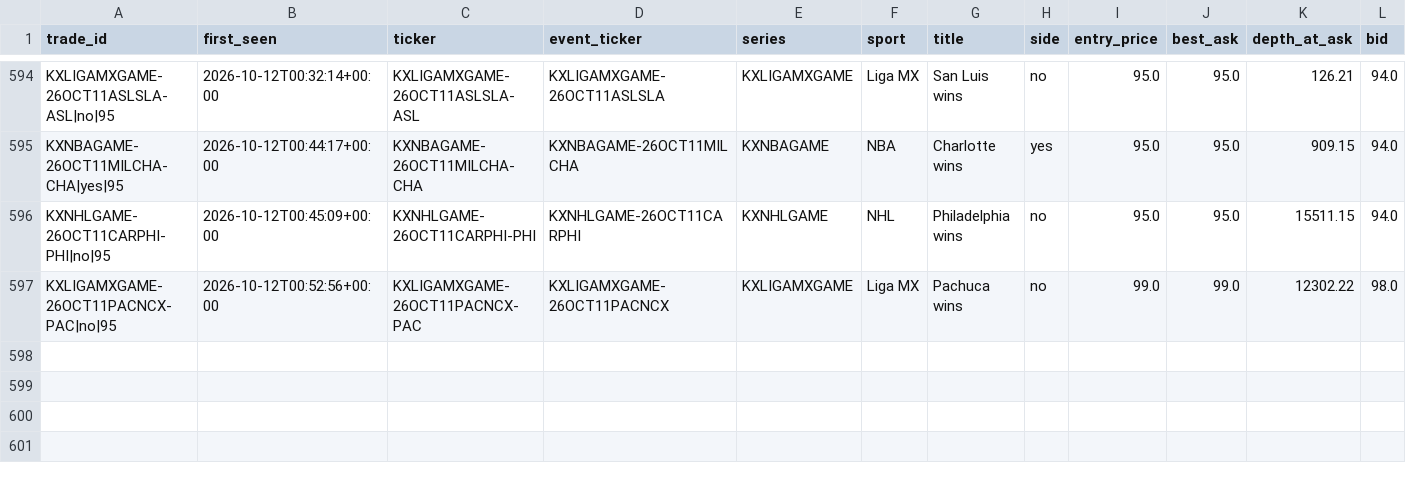
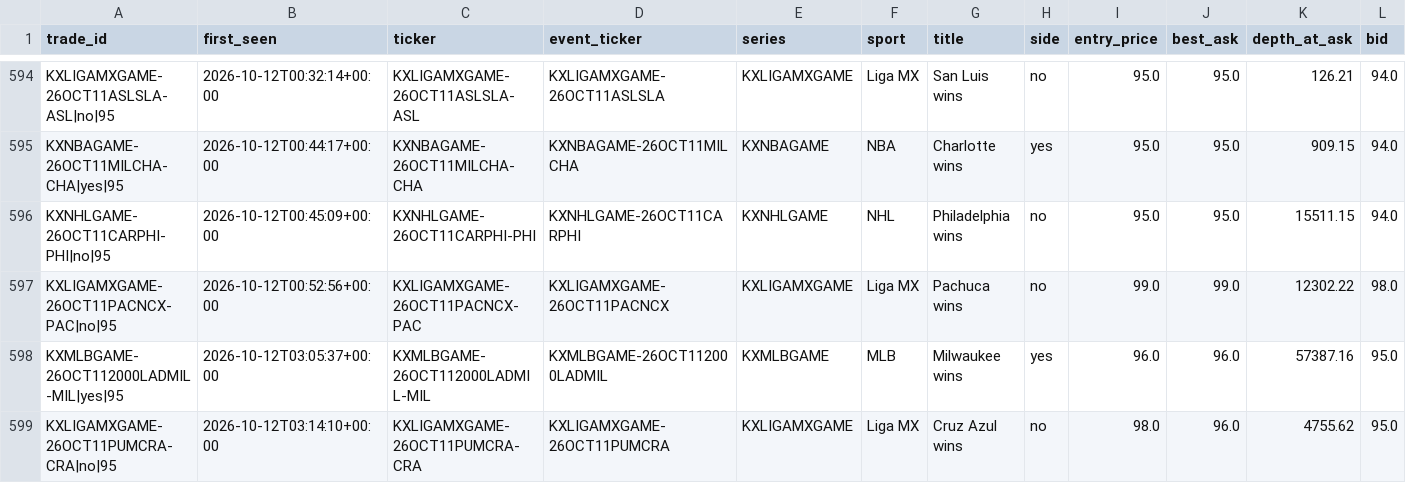
Before and after one commit to UseSoap/Kalshi-Scanner, a CSV file: data/trades_95.csv, drawn as a sheet; only a part is shown, gaps mark what is left out; rows hold the shown columns only; the diff names each change by its address in the sheet, - before the commit and + after, or states it on an @@ line.

Commit message:
data: scan 2026-10-12T03:25Z

```diff
--- a/data/trades_95.csv
+++ b/data/trades_95.csv
+row 598: KXMLBGAME-26OCT112000LADMIL-MIL|yes|95 | 2026-10-12T03:05:37+00:00 | KXMLBGAME-26OCT112000LADMIL-MIL | KXMLBGAME-26OCT112000LADMIL | KXMLBGAME | MLB | Milwaukee wins | yes | 96.0 | 96.0 | 57387.16 | 95.0
+row 599: KXLIGAMXGAME-26OCT11PUMCRA-CRA|no|95 | 2026-10-12T03:14:10+00:00 | KXLIGAMXGAME-26OCT11PUMCRA-CRA | KXLIGAMXGAME-26OCT11PUMCRA | KXLIGAMXGAME | Liga MX | Cruz Azul wins | no | 98.0 | 96.0 | 4755.62 | 95.0
```
Also changed, not shown: data/games.csv, data/trades.csv, 1 other file.
